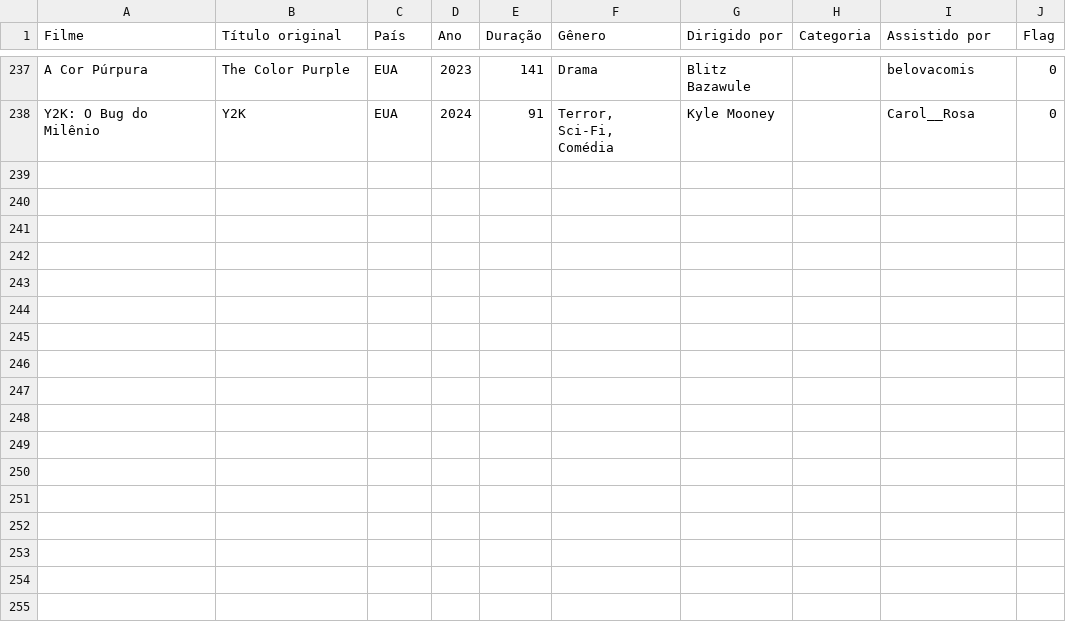
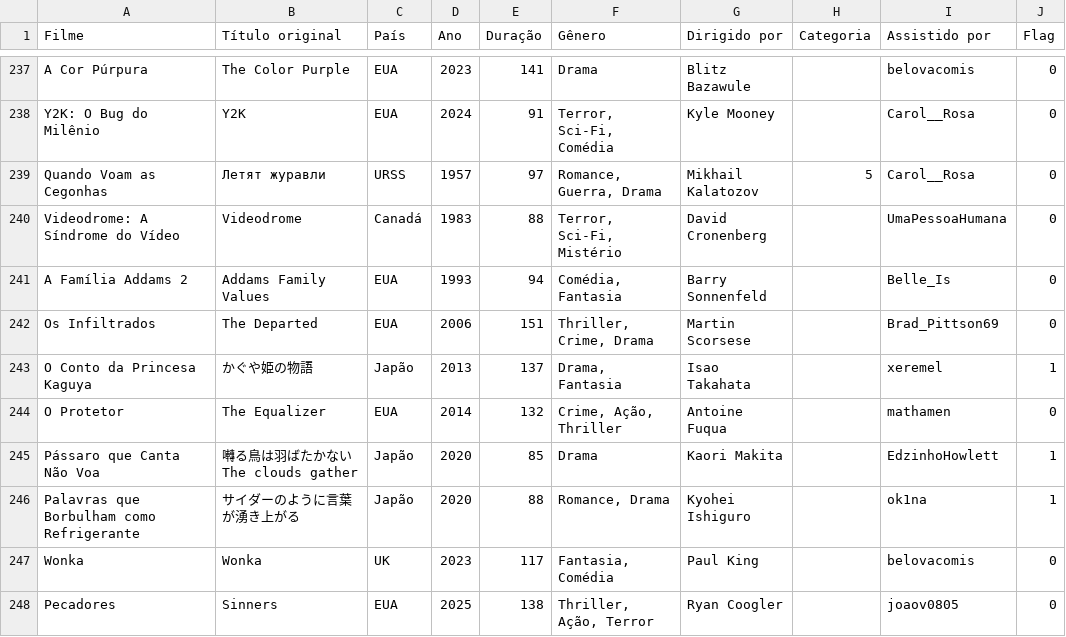
Before and after one commit to Gallicchio-Tavares/Analise-estatistica-participantes, a CSV file: 2025/stats.csv, drawn as a sheet; only a part is shown, gaps mark what is left out; the diff names each change by its address in the sheet, - before the commit and + after, or states it on an @@ line.

```diff
--- a/2025/stats.csv
+++ b/2025/stats.csv
+row 239: Quando Voam as Cegonhas | Летят журавли | URSS | 1957 | 97 | Romance, Guerra, Drama | Mikhail Kalatozov | 5 | Carol__Rosa | 0
+row 240: Videodrome: A Síndrome do Vídeo | Videodrome | Canadá | 1983 | 88 | Terror, Sci-Fi, Mistério | David Cronenberg |  | UmaPessoaHumana | 0
+row 241: A Família Addams 2 | Addams Family Values | EUA | 1993 | 94 | Comédia, Fantasia | Barry Sonnenfeld |  | Belle_Is | 0
+row 242: Os Infiltrados | The Departed | EUA | 2006 | 151 | Thriller, Crime, Drama | Martin Scorsese |  | Brad_Pittson69 | 0
+row 243: O Conto da Princesa Kaguya | かぐや姫の物語 | Japão | 2013 | 137 | Drama, Fantasia | Isao Takahata |  | xeremel | 1
+row 244: O Protetor | The Equalizer | EUA | 2014 | 132 | Crime, Ação, Thriller | Antoine Fuqua |  | mathamen | 0
+row 245: Pássaro que Canta Não Voa | 囀る鳥は羽ばたかない The clouds gather | Japão | 2020 | 85 | Drama | Kaori Makita |  | EdzinhoHowlett | 1
+row 246: Palavras que Borbulham como Refrigerante | サイダーのように言葉が湧き上がる | Japão | 2020 | 88 | Romance, Drama | Kyohei Ishiguro |  | ok1na | 1
+row 247: Wonka | Wonka | UK | 2023 | 117 | Fantasia, Comédia | Paul King |  | belovacomis | 0
+row 248: Pecadores | Sinners | EUA | 2025 | 138 | Thriller, Ação, Terror | Ryan Coogler |  | joaov0805 | 0
```
Also changed, not shown: 2 other files.
